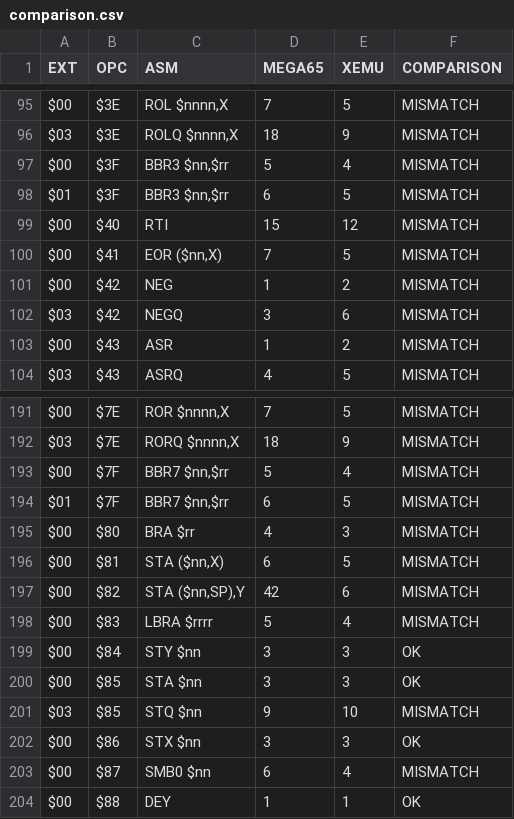
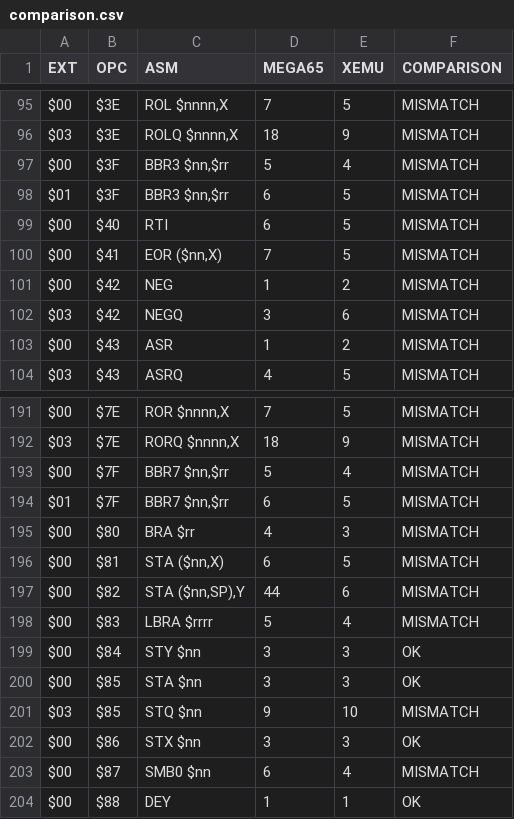
Before and after one commit to lgblgblgb/megacyc, a CSV file: public/comparison.csv, drawn as a sheet; only a part is shown, gaps mark what is left out.

```diff
--- a/public/comparison.csv
+++ b/public/comparison.csv
@@ -98,3 +98,3 @@ $00 ; $3F ; BBR3 $nn,$rr    ;   5 ;   4 ; MISMATCH
 $01 ; $3F ; BBR3 $nn,$rr    ;   6 ;   5 ; MISMATCH
-$00 ; $40 ; RTI             ;  15 ;  12 ; MISMATCH
+$00 ; $40 ; RTI             ;   6 ;   5 ; MISMATCH
 $00 ; $41 ; EOR  ($nn,X)    ;   7 ;   5 ; MISMATCH
@@ -196,3 +196,3 @@ $00 ; $80 ; BRA  $rr        ;   4 ;   3 ; MISMATCH
 $00 ; $81 ; STA  ($nn,X)    ;   6 ;   5 ; MISMATCH
-$00 ; $82 ; STA  ($nn,SP),Y ;  42 ;   6 ; MISMATCH
+$00 ; $82 ; STA  ($nn,SP),Y ;  44 ;   6 ; MISMATCH
 $00 ; $83 ; LBRA $rrrr      ;   5 ;   4 ; MISMATCH
```
Also changed, not shown: public/only-mega65.csv, public/only-xemu.csv, 3 other files.
